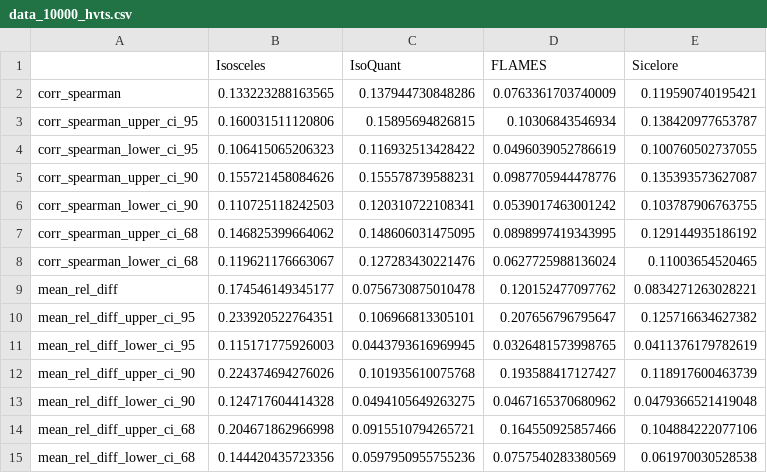
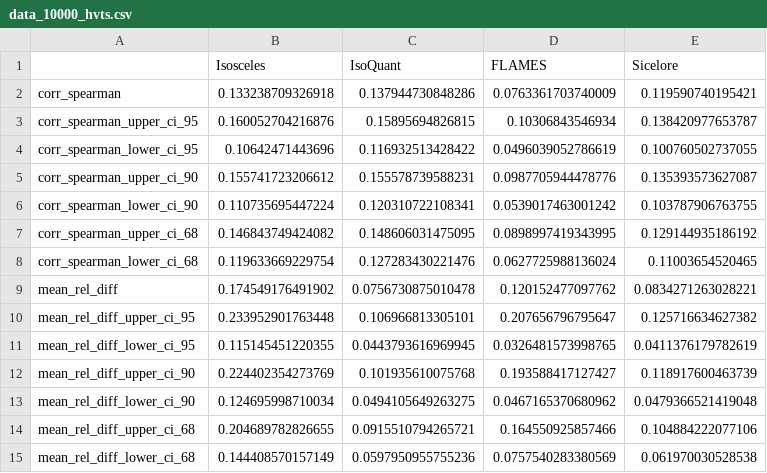
Before and after one commit to Genentech/Isosceles_Paper, a CSV file: reports/nanopore_bulk_sc_benchmarks_hvts_data/data_10000_hvts.csv, drawn as a sheet.

Commit message:
Updated the reports/ directory

```diff
--- a/reports/nanopore_bulk_sc_benchmarks_hvts_data/data_10000_hvts.csv
+++ b/reports/nanopore_bulk_sc_benchmarks_hvts_data/data_10000_hvts.csv
@@ -1,15 +1,15 @@
 "","Isosceles","IsoQuant","FLAMES","Sicelore"
-"corr_spearman",0.133223288163565,0.137944730848286,0.0763361703740009,0.119590740195421
-"corr_spearman_upper_ci_95",0.160031511120806,0.15895694826815,0.10306843546934,0.138420977653787
-"corr_spearman_lower_ci_95",0.106415065206323,0.116932513428422,0.0496039052786619,0.100760502737055
-"corr_spearman_upper_ci_90",0.155721458084626,0.155578739588231,0.0987705944478776,0.135393573627087
-"corr_spearman_lower_ci_90",0.110725118242503,0.120310722108341,0.0539017463001242,0.103787906763755
-"corr_spearman_upper_ci_68",0.146825399664062,0.148606031475095,0.0898997419343995,0.129144935186192
-"corr_spearman_lower_ci_68",0.119621176663067,0.127283430221476,0.0627725988136024,0.11003654520465
-"mean_rel_diff",0.174546149345177,0.0756730875010478,0.120152477097762,0.0834271263028221
-"mean_rel_diff_upper_ci_95",0.233920522764351,0.106966813305101,0.207656796795647,0.125716634627382
-"mean_rel_diff_lower_ci_95",0.115171775926003,0.0443793616969945,0.0326481573998765,0.0411376179782619
-"mean_rel_diff_upper_ci_90",0.224374694276026,0.101935610075768,0.193588417127427,0.118917600463739
-"mean_rel_diff_lower_ci_90",0.124717604414328,0.0494105649263275,0.0467165370680962,0.0479366521419048
-"mean_rel_diff_upper_ci_68",0.204671862966998,0.0915510794265721,0.164550925857466,0.104884222077106
-"mean_rel_diff_lower_ci_68",0.144420435723356,0.0597950955755236,0.0757540283380569,0.061970030528538
+"corr_spearman",0.133238709326918,0.137944730848286,0.0763361703740009,0.119590740195421
+"corr_spearman_upper_ci_95",0.160052704216876,0.15895694826815,0.10306843546934,0.138420977653787
+"corr_spearman_lower_ci_95",0.10642471443696,0.116932513428422,0.0496039052786619,0.100760502737055
+"corr_spearman_upper_ci_90",0.155741723206612,0.155578739588231,0.0987705944478776,0.135393573627087
+"corr_spearman_lower_ci_90",0.110735695447224,0.120310722108341,0.0539017463001242,0.103787906763755
+"corr_spearman_upper_ci_68",0.146843749424082,0.148606031475095,0.0898997419343995,0.129144935186192
+"corr_spearman_lower_ci_68",0.119633669229754,0.127283430221476,0.0627725988136024,0.11003654520465
+"mean_rel_diff",0.174549176491902,0.0756730875010478,0.120152477097762,0.0834271263028221
+"mean_rel_diff_upper_ci_95",0.233952901763448,0.106966813305101,0.207656796795647,0.125716634627382
+"mean_rel_diff_lower_ci_95",0.115145451220355,0.0443793616969945,0.0326481573998765,0.0411376179782619
+"mean_rel_diff_upper_ci_90",0.224402354273769,0.101935610075768,0.193588417127427,0.118917600463739
+"mean_rel_diff_lower_ci_90",0.124695998710034,0.0494105649263275,0.0467165370680962,0.0479366521419048
+"mean_rel_diff_upper_ci_68",0.204689782826655,0.0915510794265721,0.164550925857466,0.104884222077106
+"mean_rel_diff_lower_ci_68",0.144408570157149,0.0597950955755236,0.0757540283380569,0.061970030528538
```
Also changed, not shown: 21 other files.
